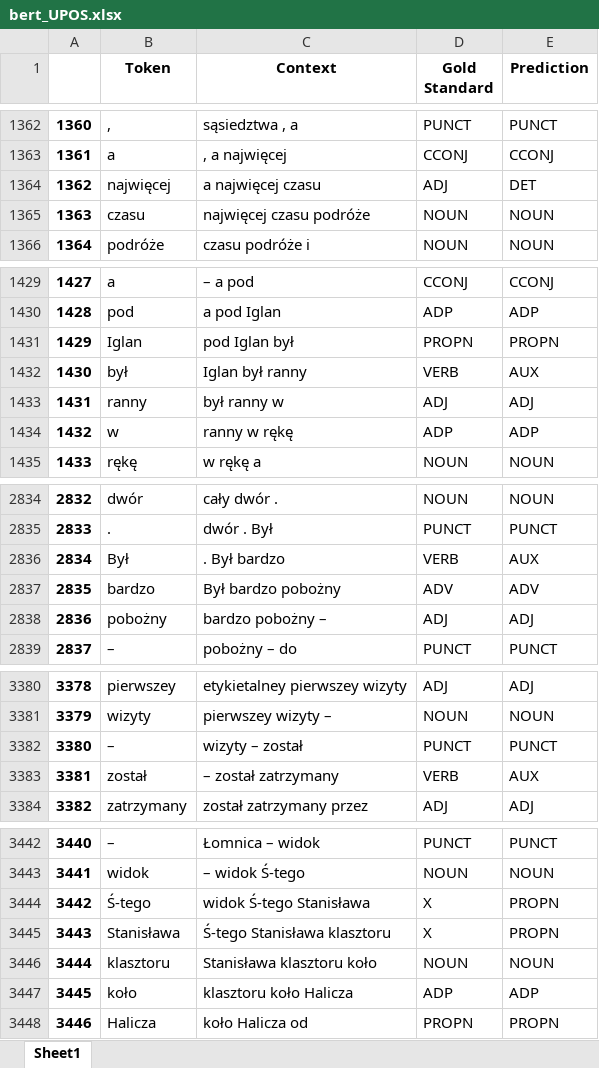
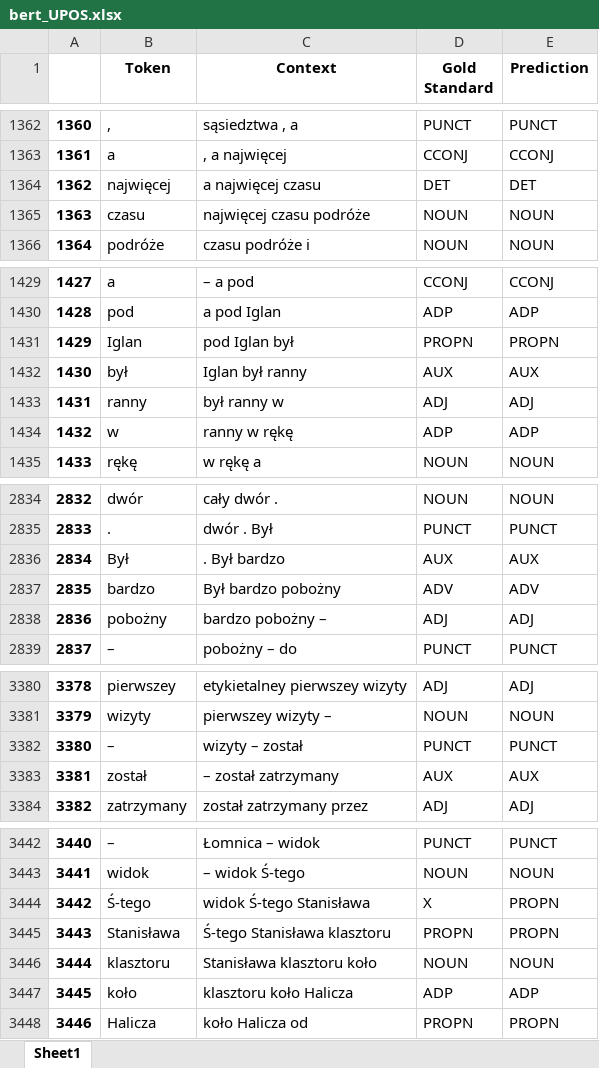
Before and after one commit to Turtilla/swe-ma-thesis, an Excel workbook: data/results/bert_UPOS.xlsx, sheet Sheet1, drawn as a sheet; only a part is shown, gaps mark what is left out; values as stored, in another font and other column widths than the file's, no borders; the diff covers the shown part only; the diff names each change by its address in the sheet, - before the commit and + after, or states it on an @@ line.

```diff
--- a/data/results/bert_UPOS.xlsx (sheet Sheet1)
+++ b/data/results/bert_UPOS.xlsx (sheet Sheet1)
-D1364 (Gold Standard): ADJ
+D1364 (Gold Standard): DET
-D1432 (Gold Standard): VERB
+D1432 (Gold Standard): AUX
-D2836 (Gold Standard): VERB
+D2836 (Gold Standard): AUX
-D3383 (Gold Standard): VERB
+D3383 (Gold Standard): AUX
-D3445 (Gold Standard): X
+D3445 (Gold Standard): PROPN
```
Also changed, not shown: 22 edited cells elsewhere in this sheet, data/mistakes/bert_UPOS_mistakes.xlsx, data/mistakes/bert_XPOS_mistakes.xlsx, 9 other files.
